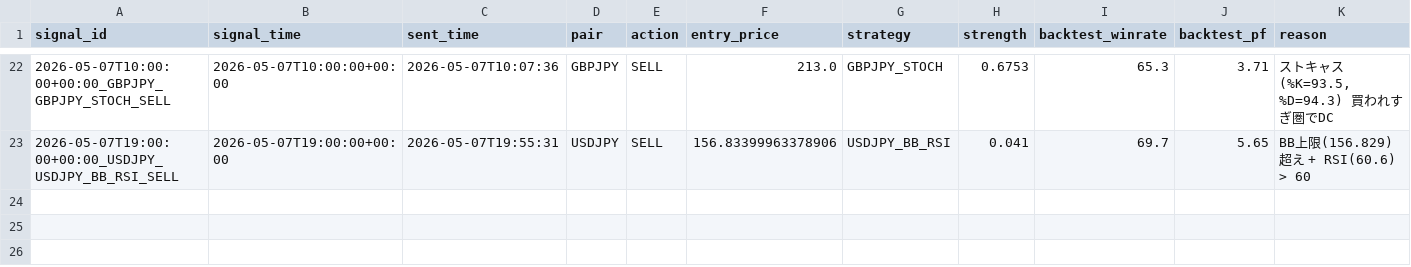
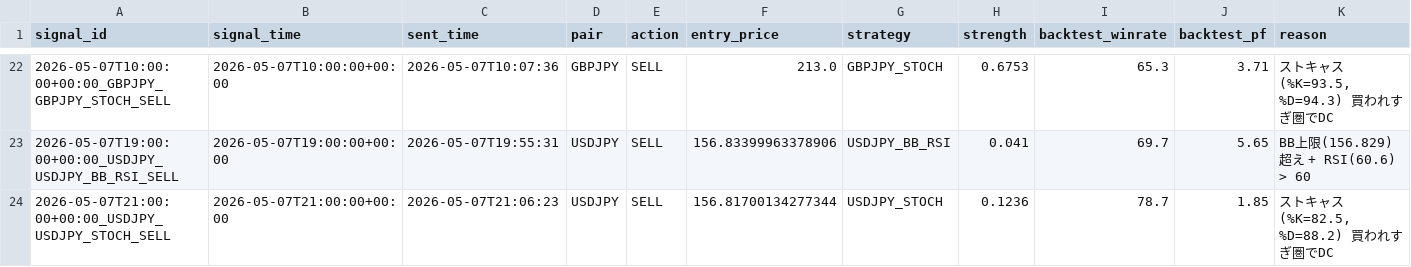
Before and after one commit to ichikawa27/fx-signals, a CSV file: logs/signals.csv, drawn as a sheet; only a part is shown, gaps mark what is left out.

```diff
--- a/logs/signals.csv
+++ b/logs/signals.csv
@@ -23 +23,2 @@ signal_id,signal_time,sent_time,pair,action,entry_price,strategy,strength,backte
 2026-05-07T19:00:00+00:00_USDJPY_USDJPY_BB_RSI_SELL,2026-05-07T19:00:00+00:00,2026-05-07T19:55:31,USDJPY,SELL,156.83399963378906,USDJPY_BB_RSI,0.041,69.7,5.65,BB上限(156.829)超え + RSI(60.6) > 60
+2026-05-07T21:00:00+00:00_USDJPY_USDJPY_STOCH_SELL,2026-05-07T21:00:00+00:00,2026-05-07T21:06:23,USDJPY,SELL,156.81700134277344,USDJPY_STOCH,0.1236,78.7,1.85,"ストキャス(%K=82.5, %D=88.2) 買われすぎ圏でDC"
```
